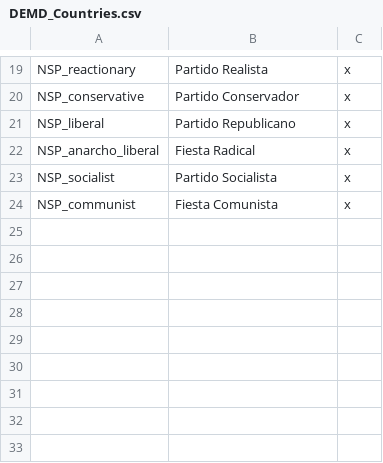
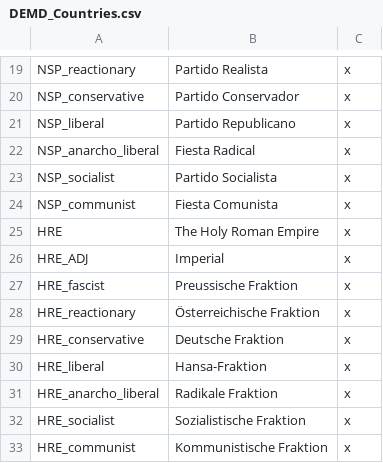
Before and after one commit to MaTi5893/DEMD, a CSV file: localisation/DEMD_Countries.csv, drawn as a sheet; only a part is shown, gaps mark what is left out; the diff names each change by its address in the sheet, - before the commit and + after, or states it on an @@ line.

Commit message:
Update DEMD_Countries.csv

```diff
--- a/localisation/DEMD_Countries.csv
+++ b/localisation/DEMD_Countries.csv
+row 25: HRE | The Holy Roman Empire | x
+row 26: HRE_ADJ | Imperial | x
+row 27: HRE_fascist | Preussische Fraktion | x
+row 28: HRE_reactionary | Österreichische Fraktion | x
+row 29: HRE_conservative | Deutsche Fraktion | x
+row 30: HRE_liberal | Hansa-Fraktion | x
+row 31: HRE_anarcho_liberal | Radikale Fraktion | x
+row 32: HRE_socialist | Sozialistische Fraktion | x
+row 33: HRE_communist | Kommunistische Fraktion | x
```
